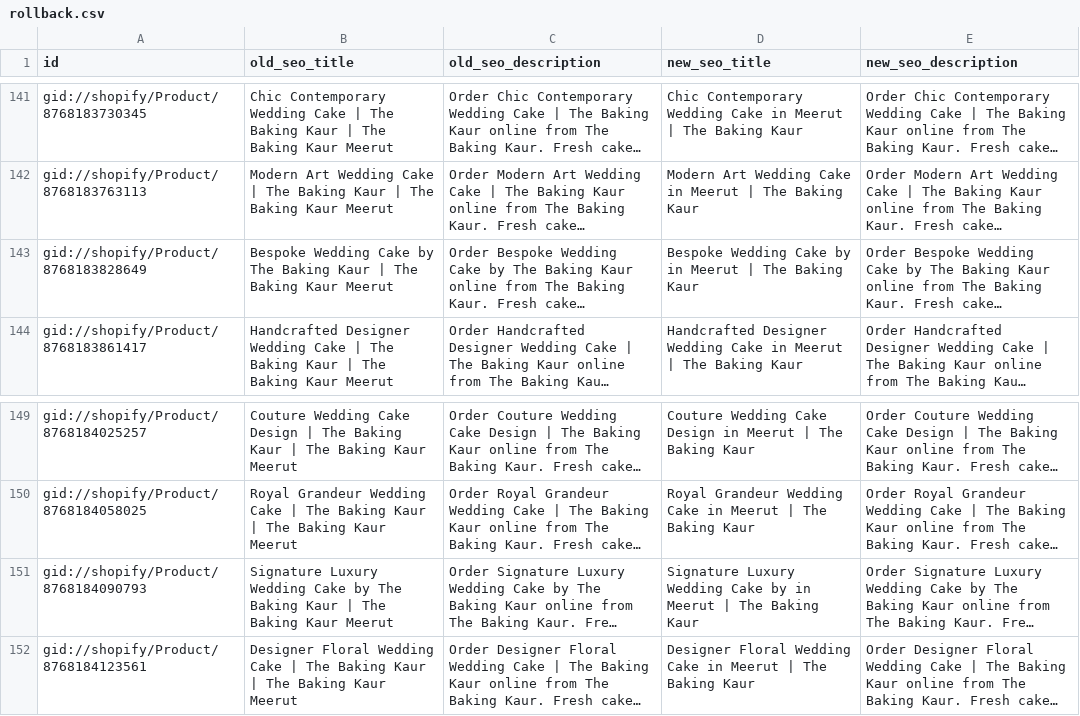
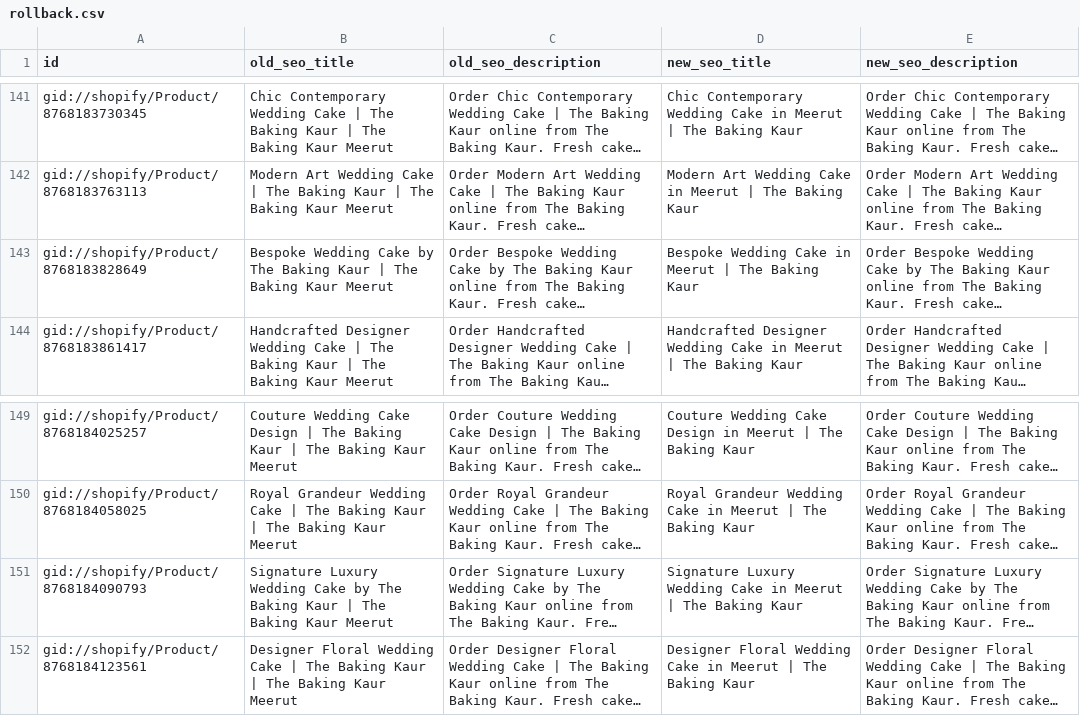
Before and after one commit to lexvoraconsulting-lab/The-Baking-Kaur, a CSV file: seo-ops/rollback.csv, drawn as a sheet; only a part is shown, gaps mark what is left out; long unchanged cells end in …; the diff names each change by its address in the sheet, - before the commit and + after, or states it on an @@ line.

```diff
--- a/seo-ops/rollback.csv
+++ b/seo-ops/rollback.csv
-D143 (new_seo_title): …Wedding Cake by in Meerut…
+D143 (new_seo_title): …Wedding Cake in Meerut…
-D151 (new_seo_title): …Wedding Cake by in Meerut…
+D151 (new_seo_title): …Wedding Cake in Meerut…
```
Also changed, not shown: 6 other files.
